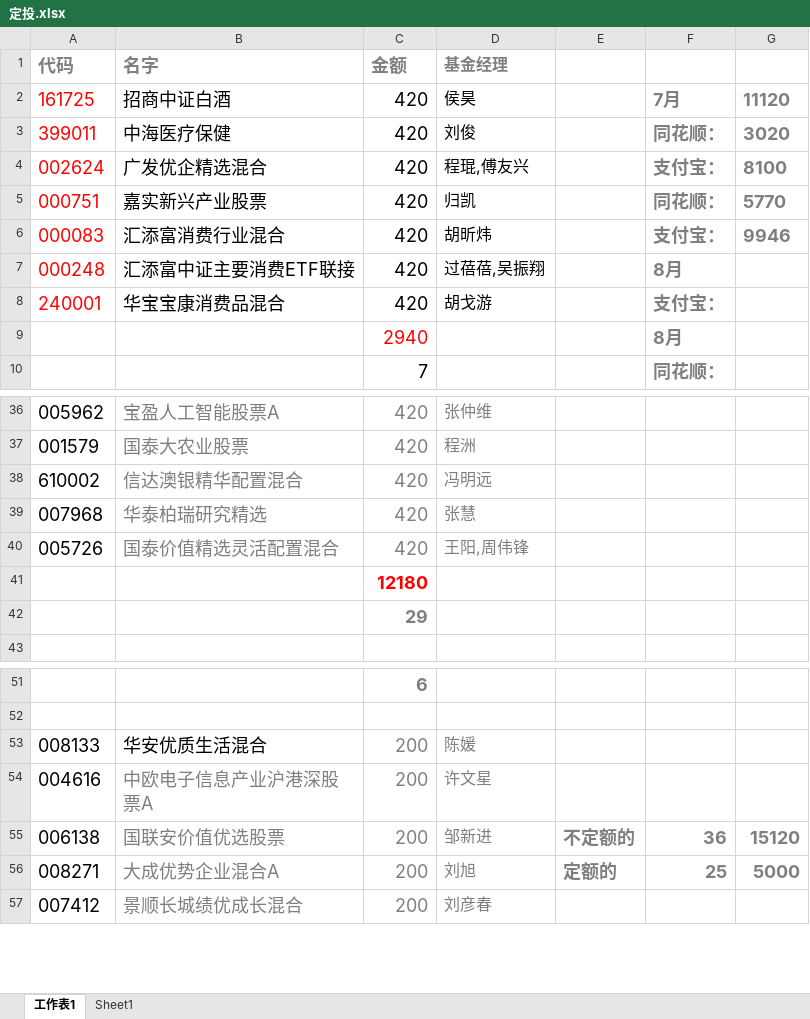
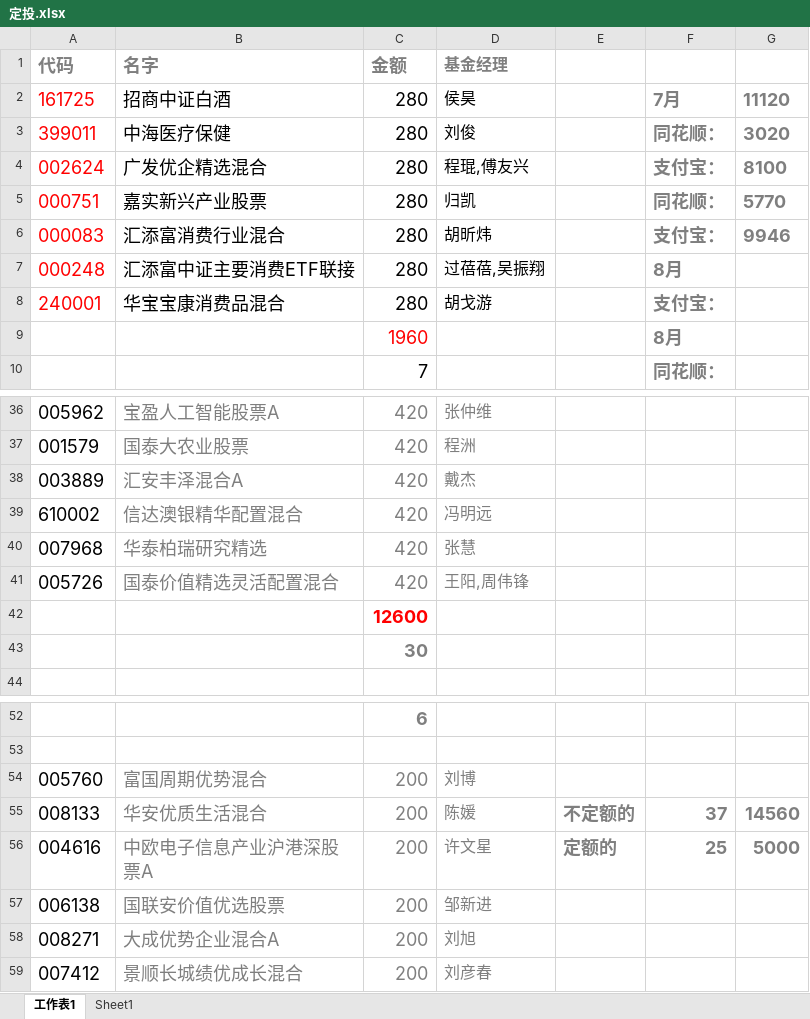
Before and after one commit to lijiadashaoye/jijinfenxi, an Excel workbook: 定投.xlsx, sheet 工作表1, drawn as a sheet; only a part is shown, gaps mark what is left out; values as stored, in another font and other column widths than the file's, no borders; addresses are those after the commit; the diff names each change by its address in the sheet, - before the commit and + after, or states it on an @@ line.

```diff
--- a/定投.xlsx (sheet 工作表1)
+++ b/定投.xlsx (sheet 工作表1)
-C2:C8 (金额): 420
+C2:C8 (金额): 280
-C9 (金额): 2940
+C9 (金额): 1960
+row 38: 003889 | 汇安丰泽混合A | 420 | 戴杰
-C42 (金额): 12180
+C42 (金额): 12600
-C43 (金额): 29
+C43 (金额): 30
+row 54: 005760 | 富国周期优势混合 | 200 | 刘博
-B55 text colour: black
+B55 text colour: #7F7F7F
-E55: (empty)
+E55: 不定额的
-F55: (empty)
+F55: 37
-G55: (empty)
+G55: 14560
-E56: (empty)
+E56: 定额的
-F56: (empty)
+F56: 25
-G56: (empty)
+G56: 5000
-E57: 不定额的
+E57: (empty)
-F57: 36
+F57: (empty)
-G57: 15120
+G57: (empty)
-E58: 定额的
+E58: (empty)
-F58: 25
+F58: (empty)
-G58: 5000
+G58: (empty)
```
Also changed, not shown: sheet Sheet1, formulas that keep their value.
